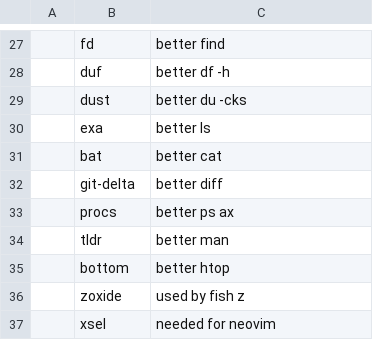
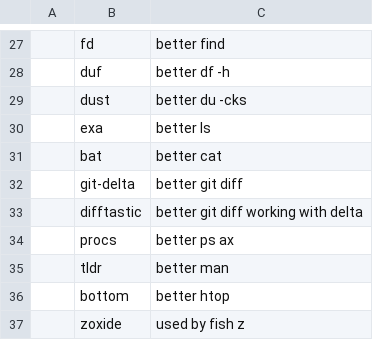
Before and after one commit to TheJoeSchr/archlinux, a CSV file: install-cli-essentials.csv, drawn as a sheet; only a part is shown, gaps mark what is left out; the shorter side is filled out with more unchanged rows; the diff names each change by its address in the sheet, - before the commit and + after, or states it on an @@ line.

Commit message:
difftastic & delta

```diff
--- a/install-cli-essentials.csv
+++ b/install-cli-essentials.csv
-C32: better diff
+C32: better git diff
+row 33:  | difftastic | better git diff working with delta
```
